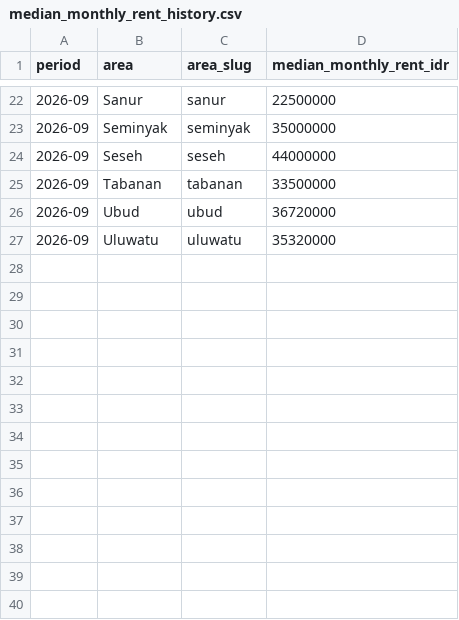
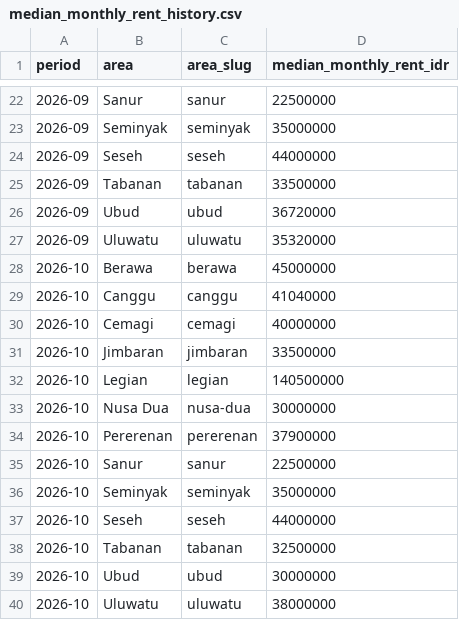
Before and after one commit to Livuma/bali-rental-market-data, a CSV file: data/median_monthly_rent_history.csv, drawn as a sheet; only a part is shown, gaps mark what is left out; the diff names each change by its address in the sheet, - before the commit and + after, or states it on an @@ line.

```diff
--- a/data/median_monthly_rent_history.csv
+++ b/data/median_monthly_rent_history.csv
+row 28: 2026-10 | Berawa | berawa | 45000000
+row 29: 2026-10 | Canggu | canggu | 41040000
+row 30: 2026-10 | Cemagi | cemagi | 40000000
+row 31: 2026-10 | Jimbaran | jimbaran | 33500000
+row 32: 2026-10 | Legian | legian | 140500000
+row 33: 2026-10 | Nusa Dua | nusa-dua | 30000000
+row 34: 2026-10 | Pererenan | pererenan | 37900000
+row 35: 2026-10 | Sanur | sanur | 22500000
+row 36: 2026-10 | Seminyak | seminyak | 35000000
+row 37: 2026-10 | Seseh | seseh | 44000000
+row 38: 2026-10 | Tabanan | tabanan | 32500000
+row 39: 2026-10 | Ubud | ubud | 30000000
+row 40: 2026-10 | Uluwatu | uluwatu | 38000000
```
Also changed, not shown: data/long_term_rentals.csv, data/villas_for_sale.csv, 1 other file.
